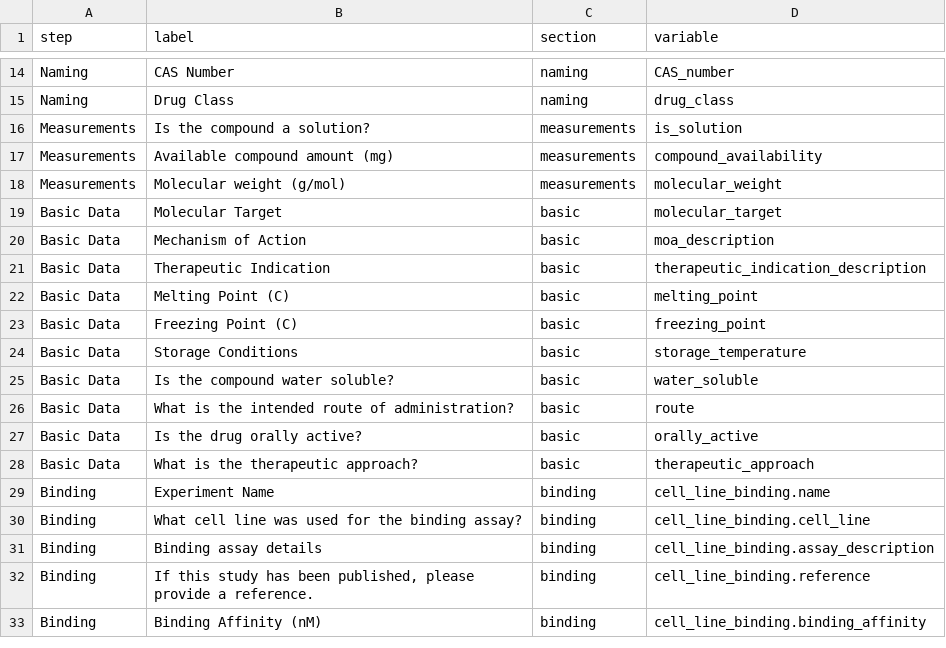
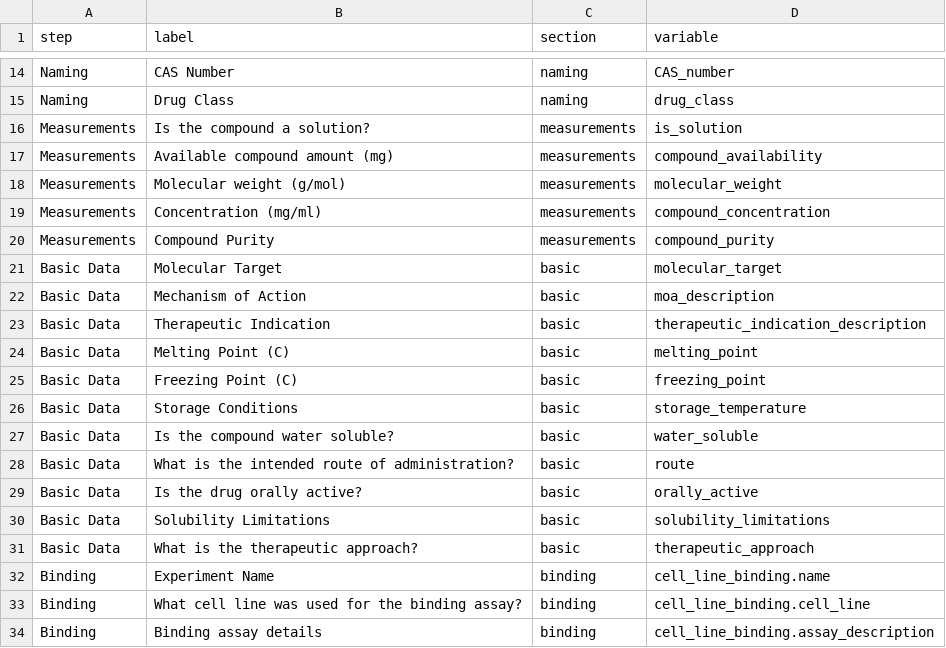
Before and after one commit to Sage-Bionetworks/stopadforms, a CSV file: data-raw/stopad_lookup_table.csv, drawn as a sheet; only a part is shown, gaps mark what is left out; the shorter side is filled out with more unchanged rows.

Commit message:
Add concentration, purity, solubility limitations to lookup table

```diff
--- a/data-raw/stopad_lookup_table.csv
+++ b/data-raw/stopad_lookup_table.csv
@@ -18,2 +18,4 @@ Measurements,Available compound amount (mg),measurements,compound_availability
 Measurements,Molecular weight (g/mol),measurements,molecular_weight
+Measurements,Concentration (mg/ml),measurements,compound_concentration
+Measurements,Compound Purity,measurements,compound_purity
 Basic Data,Molecular Target,basic,molecular_target
@@ -27,2 +29,3 @@ Basic Data,What is the intended route of administration?,basic,route
 Basic Data,Is the drug orally active?,basic,orally_active
+Basic Data,Solubility Limitations,basic,solubility_limitations
 Basic Data,What is the therapeutic approach?,basic,therapeutic_approach
```
Also changed, not shown: 1 other file.
